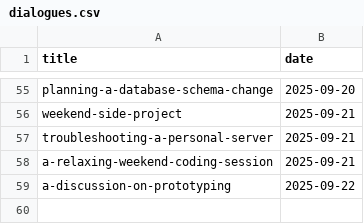
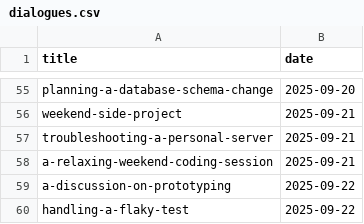
Before and after one commit to muhfaris/english-vocabulary, a CSV file: dialogues.csv, drawn as a sheet; only a part is shown, gaps mark what is left out; the diff names each change by its address in the sheet, - before the commit and + after, or states it on an @@ line.

```diff
--- a/dialogues.csv
+++ b/dialogues.csv
+row 60: handling-a-flaky-test | 2025-09-22
```
Also changed, not shown: 1 other file.
